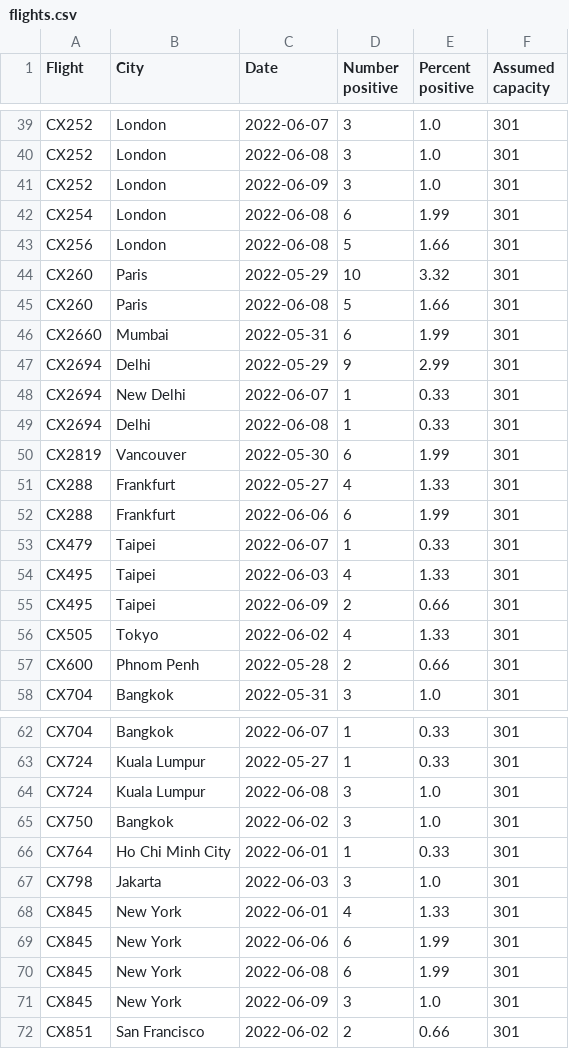
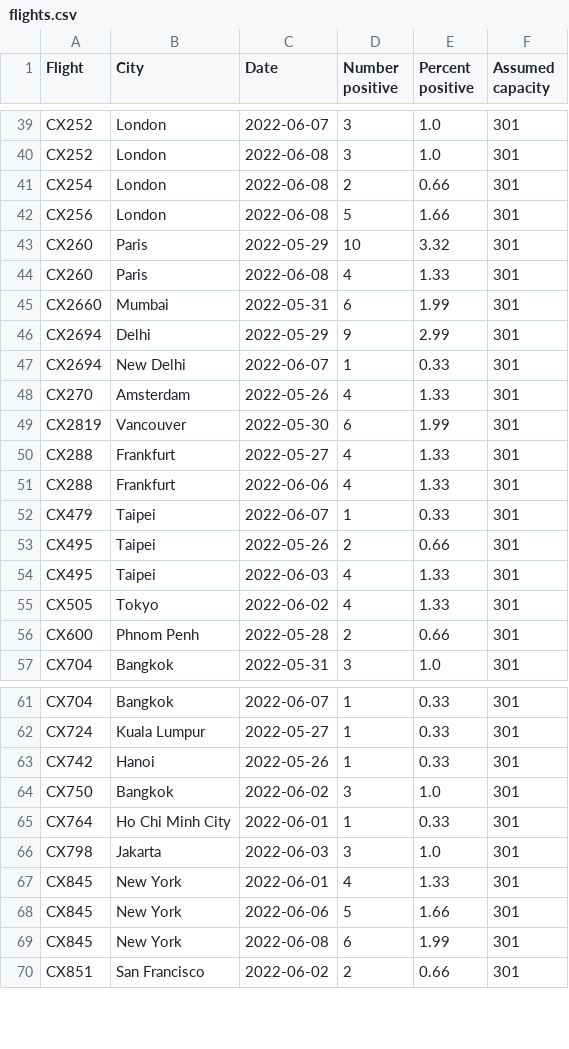
Before and after one commit to adisbladis/hk-flight-data, a CSV file: flights.csv, drawn as a sheet; only a part is shown, gaps mark what is left out; the diff covers the shown part only.

```diff
--- a/flights.csv
+++ b/flights.csv
@@ -40,7 +40,6 @@ CX252,London,2022-06-07,3,1.0,301
 CX252,London,2022-06-08,3,1.0,301
-CX252,London,2022-06-09,3,1.0,301
-CX254,London,2022-06-08,6,1.99,301
+CX254,London,2022-06-08,2,0.66,301
 CX256,London,2022-06-08,5,1.66,301
 CX260,Paris,2022-05-29,10,3.32,301
-CX260,Paris,2022-06-08,5,1.66,301
+CX260,Paris,2022-06-08,4,1.33,301
 CX2660,Mumbai,2022-05-31,6,1.99,301
@@ -48,9 +47,9 @@ CX2694,Delhi,2022-05-29,9,2.99,301
 CX2694,New Delhi,2022-06-07,1,0.33,301
-CX2694,Delhi,2022-06-08,1,0.33,301
+CX270,Amsterdam,2022-05-26,4,1.33,301
 CX2819,Vancouver,2022-05-30,6,1.99,301
 CX288,Frankfurt,2022-05-27,4,1.33,301
-CX288,Frankfurt,2022-06-06,6,1.99,301
+CX288,Frankfurt,2022-06-06,4,1.33,301
 CX479,Taipei,2022-06-07,1,0.33,301
+CX495,Taipei,2022-05-26,2,0.66,301
 CX495,Taipei,2022-06-03,4,1.33,301
-CX495,Taipei,2022-06-09,2,0.66,301
 CX505,Tokyo,2022-06-02,4,1.33,301
@@ -63,3 +62,3 @@ CX704,Bangkok,2022-06-07,1,0.33,301
 CX724,Kuala Lumpur,2022-05-27,1,0.33,301
-CX724,Kuala Lumpur,2022-06-08,3,1.0,301
+CX742,Hanoi,2022-05-26,1,0.33,301
 CX750,Bangkok,2022-06-02,3,1.0,301
@@ -68,5 +67,4 @@ CX798,Jakarta,2022-06-03,3,1.0,301
 CX845,New York,2022-06-01,4,1.33,301
-CX845,New York,2022-06-06,6,1.99,301
+CX845,New York,2022-06-06,5,1.66,301
 CX845,New York,2022-06-08,6,1.99,301
-CX845,New York,2022-06-09,3,1.0,301
 CX851,San Francisco,2022-06-02,2,0.66,301
```
Also changed, not shown: 8 added rows, 6 removed rows and 34 edited cells elsewhere in this file, 1 other file.
